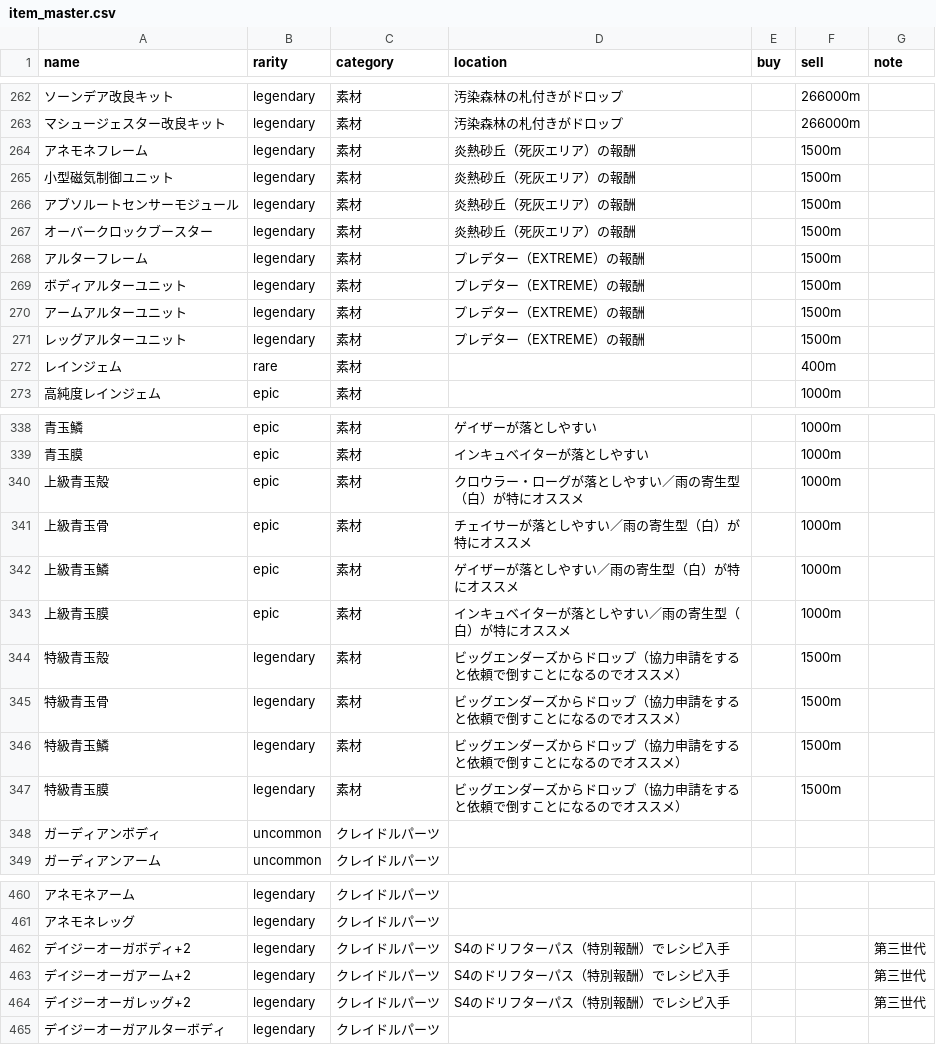
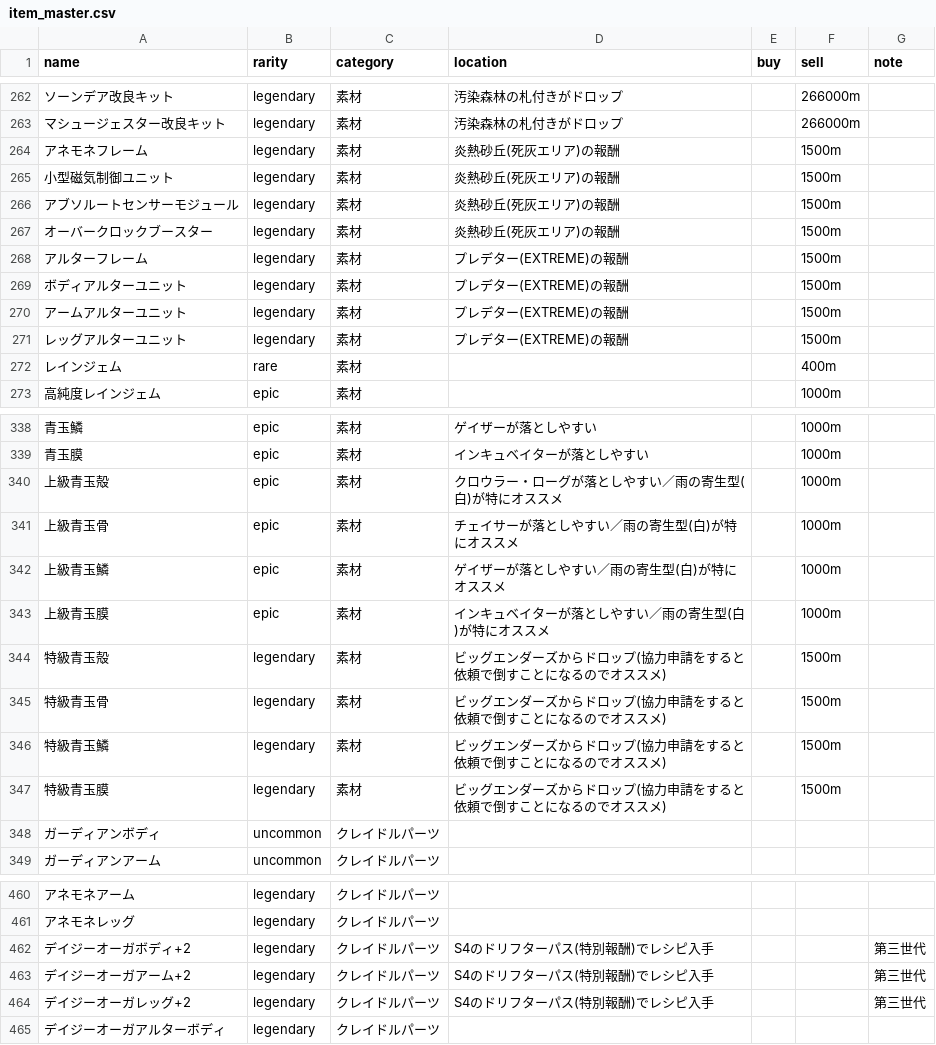
Before and after one commit to k-p5w/Far-East-NEST, a CSV file: item_master.csv, drawn as a sheet; only a part is shown, gaps mark what is left out; the diff covers the shown part only; the diff names each change by its address in the sheet, - before the commit and + after, or states it on an @@ line.

```diff
--- a/item_master.csv
+++ b/item_master.csv
-D264:D267 (location): 炎熱砂丘（死灰エリア）の報酬
+D264:D267 (location): 炎熱砂丘(死灰エリア)の報酬
-D268:D271 (location): プレデター（EXTREME）の報酬
+D268:D271 (location): プレデター(EXTREME)の報酬
-D340 (location): クロウラー・ローグが落としやすい／雨の寄生型（白）が特にオススメ
+D340 (location): クロウラー・ローグが落としやすい／雨の寄生型(白)が特にオススメ
-D341 (location): チェイサーが落としやすい／雨の寄生型（白）が特にオススメ
+D341 (location): チェイサーが落としやすい／雨の寄生型(白)が特にオススメ
-D342 (location): ゲイザーが落としやすい／雨の寄生型（白）が特にオススメ
+D342 (location): ゲイザーが落としやすい／雨の寄生型(白)が特にオススメ
-D343 (location): インキュベイターが落としやすい／雨の寄生型（白）が特にオススメ
+D343 (location): インキュベイターが落としやすい／雨の寄生型(白)が特にオススメ
-D344:D347 (location): ビッグエンダーズからドロップ（協力申請をすると依頼で倒すことになるのでオススメ）
+D344:D347 (location): ビッグエンダーズからドロップ(協力申請をすると依頼で倒すことになるのでオススメ)
-D462:D464 (location): S4のドリフターパス（特別報酬）でレシピ入手
+D462:D464 (location): S4のドリフターパス(特別報酬)でレシピ入手
```
Also changed, not shown: 28 edited cells elsewhere in this file.
